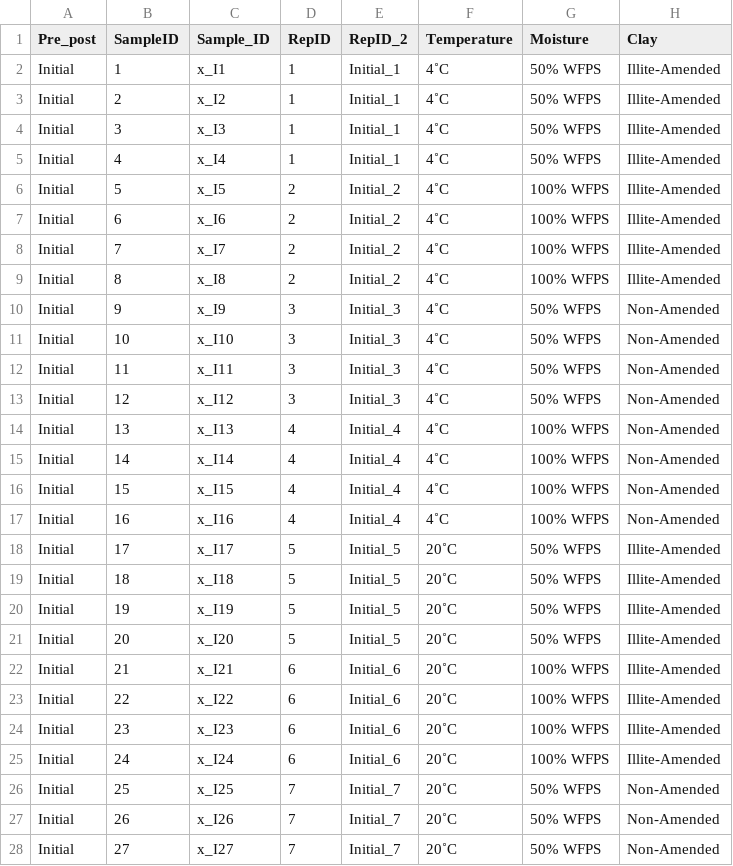
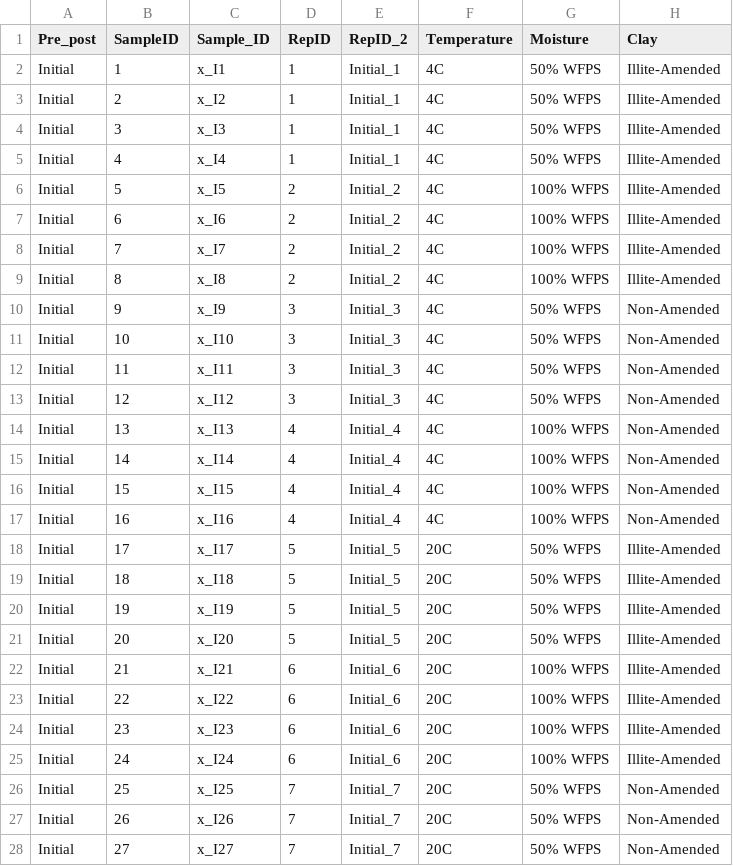
Before and after one commit to kaizadp/mineral_om_incub, a CSV file: data/corekey.csv, drawn as a sheet; only a part is shown; the diff covers the shown part only.

Commit message:
recode temp without degree sign

```diff
--- a/data/corekey.csv
+++ b/data/corekey.csv
@@ -1,28 +1,28 @@
 Pre_post,SampleID,Sample_ID,RepID,RepID_2,Temperature,Moisture,Clay
-Initial,1,x_I1,1, Initial_1, 4˚C, 50% WFPS,Illite-Amended
-Initial,2,x_I2,1, Initial_1, 4˚C, 50% WFPS,Illite-Amended
-Initial,3,x_I3,1, Initial_1, 4˚C, 50% WFPS,Illite-Amended
-Initial,4,x_I4,1, Initial_1, 4˚C, 50% WFPS,Illite-Amended
-Initial,5,x_I5,2, Initial_2, 4˚C,100% WFPS,Illite-Amended
-Initial,6,x_I6,2, Initial_2, 4˚C,100% WFPS,Illite-Amended
-Initial,7,x_I7,2, Initial_2, 4˚C,100% WFPS,Illite-Amended
-Initial,8,x_I8,2, Initial_2, 4˚C,100% WFPS,Illite-Amended
-Initial,9,x_I9,3, Initial_3, 4˚C, 50% WFPS, Non-Amended
-Initial,10,x_I10,3, Initial_3, 4˚C, 50% WFPS, Non-Amended
-Initial,11,x_I11,3, Initial_3, 4˚C, 50% WFPS, Non-Amended
-Initial,12,x_I12,3, Initial_3, 4˚C, 50% WFPS, Non-Amended
-Initial,13,x_I13,4, Initial_4, 4˚C,100% WFPS, Non-Amended
-Initial,14,x_I14,4, Initial_4, 4˚C,100% WFPS, Non-Amended
-Initial,15,x_I15,4, Initial_4, 4˚C,100% WFPS, Non-Amended
-Initial,16,x_I16,4, Initial_4, 4˚C,100% WFPS, Non-Amended
-Initial,17,x_I17,5, Initial_5,20˚C, 50% WFPS,Illite-Amended
-Initial,18,x_I18,5, Initial_5,20˚C, 50% WFPS,Illite-Amended
-Initial,19,x_I19,5, Initial_5,20˚C, 50% WFPS,Illite-Amended
-Initial,20,x_I20,5, Initial_5,20˚C, 50% WFPS,Illite-Amended
-Initial,21,x_I21,6, Initial_6,20˚C,100% WFPS,Illite-Amended
-Initial,22,x_I22,6, Initial_6,20˚C,100% WFPS,Illite-Amended
-Initial,23,x_I23,6, Initial_6,20˚C,100% WFPS,Illite-Amended
-Initial,24,x_I24,6, Initial_6,20˚C,100% WFPS,Illite-Amended
-Initial,25,x_I25,7, Initial_7,20˚C, 50% WFPS, Non-Amended
-Initial,26,x_I26,7, Initial_7,20˚C, 50% WFPS, Non-Amended
-Initial,27,x_I27,7, Initial_7,20˚C, 50% WFPS, Non-Amended
+Initial,1,x_I1,1, Initial_1, 4C, 50% WFPS,Illite-Amended
+Initial,2,x_I2,1, Initial_1, 4C, 50% WFPS,Illite-Amended
+Initial,3,x_I3,1, Initial_1, 4C, 50% WFPS,Illite-Amended
+Initial,4,x_I4,1, Initial_1, 4C, 50% WFPS,Illite-Amended
+Initial,5,x_I5,2, Initial_2, 4C,100% WFPS,Illite-Amended
+Initial,6,x_I6,2, Initial_2, 4C,100% WFPS,Illite-Amended
+Initial,7,x_I7,2, Initial_2, 4C,100% WFPS,Illite-Amended
+Initial,8,x_I8,2, Initial_2, 4C,100% WFPS,Illite-Amended
+Initial,9,x_I9,3, Initial_3, 4C, 50% WFPS, Non-Amended
+Initial,10,x_I10,3, Initial_3, 4C, 50% WFPS, Non-Amended
+Initial,11,x_I11,3, Initial_3, 4C, 50% WFPS, Non-Amended
+Initial,12,x_I12,3, Initial_3, 4C, 50% WFPS, Non-Amended
+Initial,13,x_I13,4, Initial_4, 4C,100% WFPS, Non-Amended
+Initial,14,x_I14,4, Initial_4, 4C,100% WFPS, Non-Amended
+Initial,15,x_I15,4, Initial_4, 4C,100% WFPS, Non-Amended
+Initial,16,x_I16,4, Initial_4, 4C,100% WFPS, Non-Amended
+Initial,17,x_I17,5, Initial_5,20C, 50% WFPS,Illite-Amended
+Initial,18,x_I18,5, Initial_5,20C, 50% WFPS,Illite-Amended
+Initial,19,x_I19,5, Initial_5,20C, 50% WFPS,Illite-Amended
+Initial,20,x_I20,5, Initial_5,20C, 50% WFPS,Illite-Amended
+Initial,21,x_I21,6, Initial_6,20C,100% WFPS,Illite-Amended
+Initial,22,x_I22,6, Initial_6,20C,100% WFPS,Illite-Amended
+Initial,23,x_I23,6, Initial_6,20C,100% WFPS,Illite-Amended
+Initial,24,x_I24,6, Initial_6,20C,100% WFPS,Illite-Amended
+Initial,25,x_I25,7, Initial_7,20C, 50% WFPS, Non-Amended
+Initial,26,x_I26,7, Initial_7,20C, 50% WFPS, Non-Amended
+Initial,27,x_I27,7, Initial_7,20C, 50% WFPS, Non-Amended
```
Also changed, not shown: 35 edited cells elsewhere in this file.
